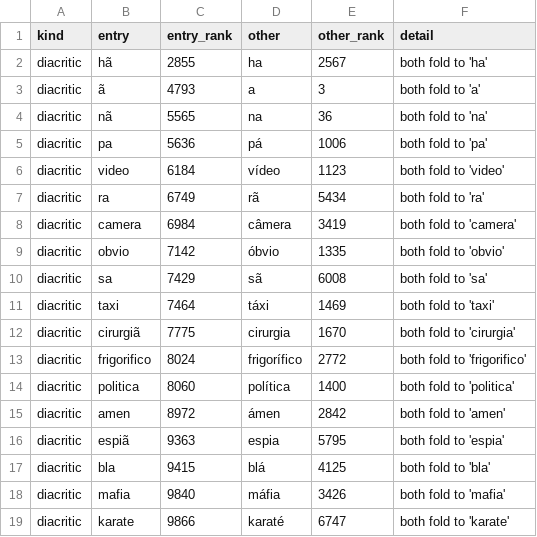
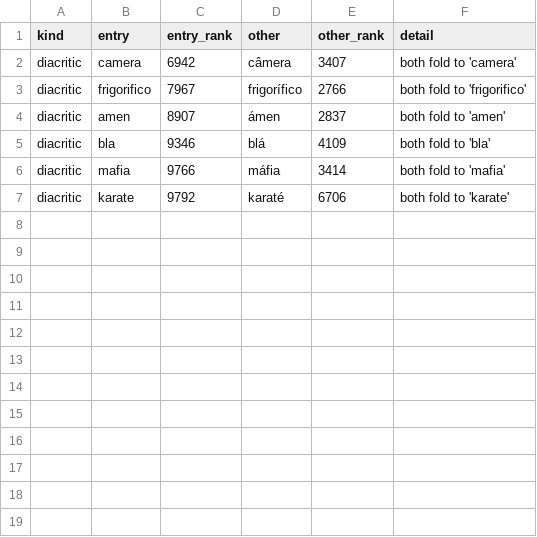
Before and after one commit to jamminalley/EPspokenfrequency, a TSV file: out_rebuild_stage2/quality_suspects.tsv, drawn as a sheet.

```diff
--- a/out_rebuild_stage2/quality_suspects.tsv
+++ b/out_rebuild_stage2/quality_suspects.tsv
@@ -1,19 +1,7 @@
 kind	entry	entry_rank	other	other_rank	detail
-diacritic	hã	2855	ha	2567	both fold to 'ha'
-diacritic	ã	4793	a	3	both fold to 'a'
-diacritic	nã	5565	na	36	both fold to 'na'
-diacritic	pa	5636	pá	1006	both fold to 'pa'
-diacritic	video	6184	vídeo	1123	both fold to 'video'
-diacritic	ra	6749	rã	5434	both fold to 'ra'
-diacritic	camera	6984	câmera	3419	both fold to 'camera'
-diacritic	obvio	7142	óbvio	1335	both fold to 'obvio'
-diacritic	sa	7429	sã	6008	both fold to 'sa'
-diacritic	taxi	7464	táxi	1469	both fold to 'taxi'
-diacritic	cirurgiã	7775	cirurgia	1670	both fold to 'cirurgia'
-diacritic	frigorifico	8024	frigorífico	2772	both fold to 'frigorifico'
-diacritic	politica	8060	política	1400	both fold to 'politica'
-diacritic	amen	8972	ámen	2842	both fold to 'amen'
-diacritic	espiã	9363	espia	5795	both fold to 'espia'
-diacritic	bla	9415	blá	4125	both fold to 'bla'
-diacritic	mafia	9840	máfia	3426	both fold to 'mafia'
-diacritic	karate	9866	karaté	6747	both fold to 'karate'
+diacritic	camera	6942	câmera	3407	both fold to 'camera'
+diacritic	frigorifico	7967	frigorífico	2766	both fold to 'frigorifico'
+diacritic	amen	8907	ámen	2837	both fold to 'amen'
+diacritic	bla	9346	blá	4109	both fold to 'bla'
+diacritic	mafia	9766	máfia	3414	both fold to 'mafia'
+diacritic	karate	9792	karaté	6706	both fold to 'karate'
```
Also changed, not shown: out_rebuild_stage2/ep_spoken_5001_10000.csv, out_rebuild_stage2/ep_spoken_5001_10000.tsv, 21 other files.
